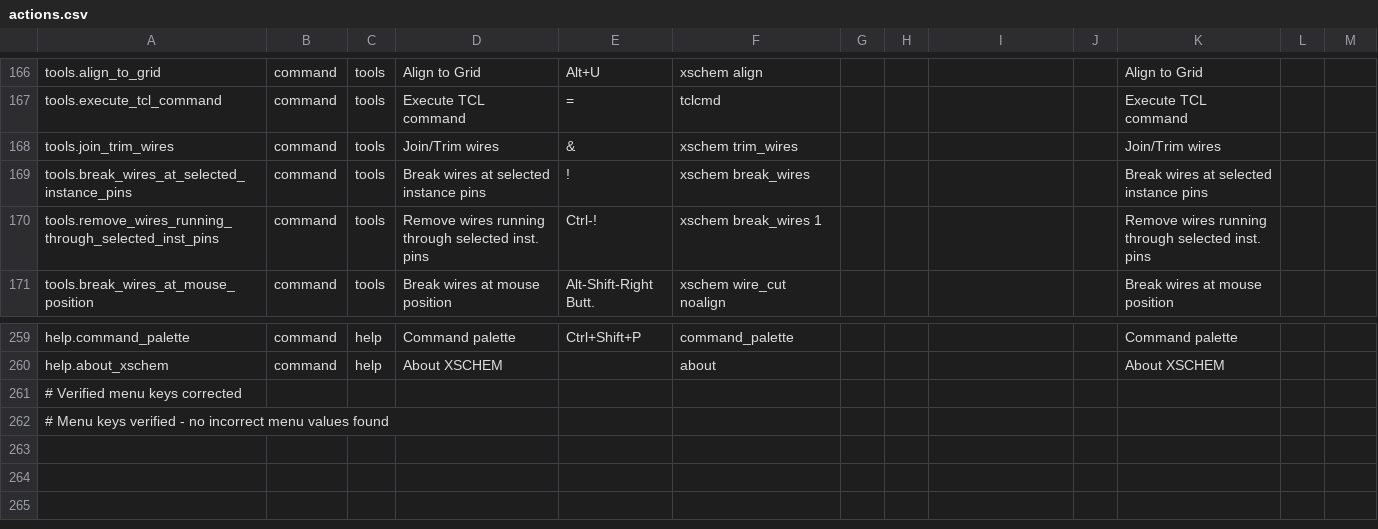
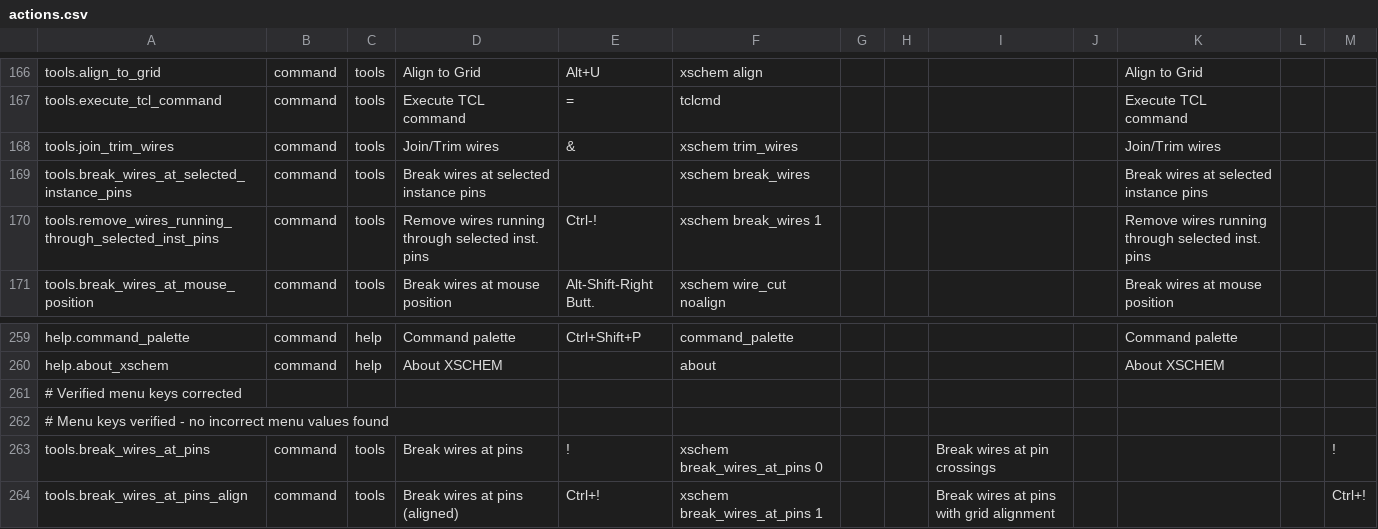
Before and after one commit to ananthchellappa/xschem-claude, a CSV file: src/actions.csv, drawn as a sheet; only a part is shown, gaps mark what is left out.

Commit message:
fix(csv): correct commands for symbol key rows & # ! (xschem trim_wires etc)

```diff
--- a/src/actions.csv
+++ b/src/actions.csv
@@ -168,3 +168,3 @@ tools.execute_tcl_command,command,tools,Execute TCL command,=,tclcmd,,,,,Execute
 tools.join_trim_wires,command,tools,Join/Trim wires,&,xschem trim_wires,,,,,Join/Trim wires,
-tools.break_wires_at_selected_instance_pins,command,tools,Break wires at selected instance pins,!,xschem break_wires,,,,,Break wires at selected instance pins,
+tools.break_wires_at_selected_instance_pins,command,tools,Break wires at selected instance pins,,xschem break_wires,,,,,Break wires at selected instance pins,
 tools.remove_wires_running_through_selected_inst_pins,command,tools,Remove wires running through selected inst. pins,Ctrl-!,xschem break_wires 1,,,,,Remove wires running through selected inst. pins,
@@ -262 +262,3 @@ help.about_xschem,command,help,About XSCHEM,,about,,,,,About XSCHEM,
 # Menu keys verified - no incorrect menu values found
+tools.break_wires_at_pins,command,tools,Break wires at pins,!,xschem break_wires_at_pins 0,,,Break wires at pin crossings,,,,!
+tools.break_wires_at_pins_align,command,tools,Break wires at pins (aligned),Ctrl+!,xschem break_wires_at_pins 1,,,Break wires at pins with grid alignment,,,,Ctrl+!
```
